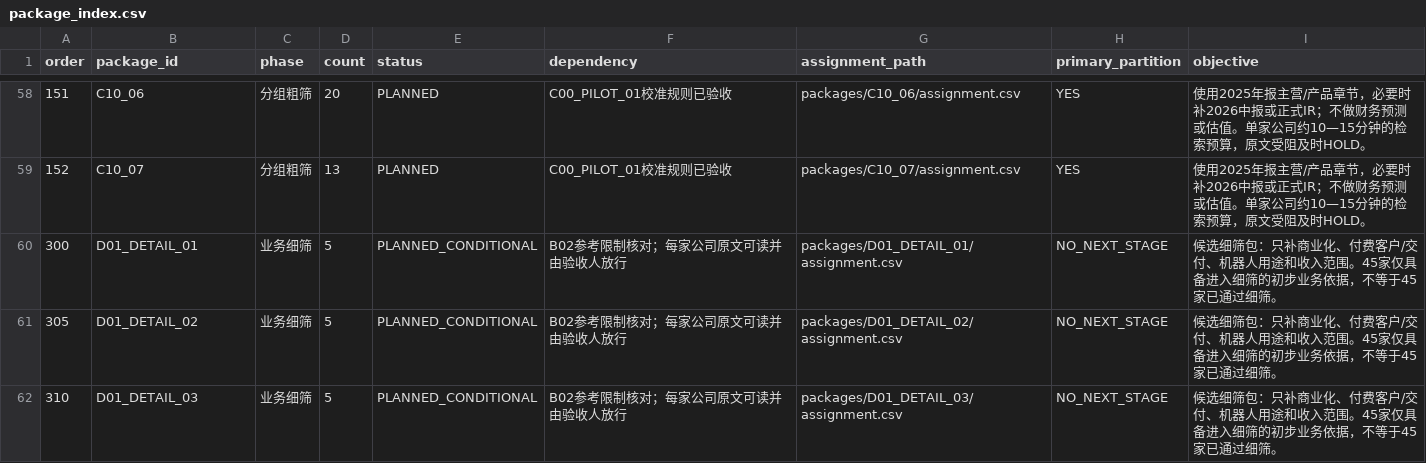
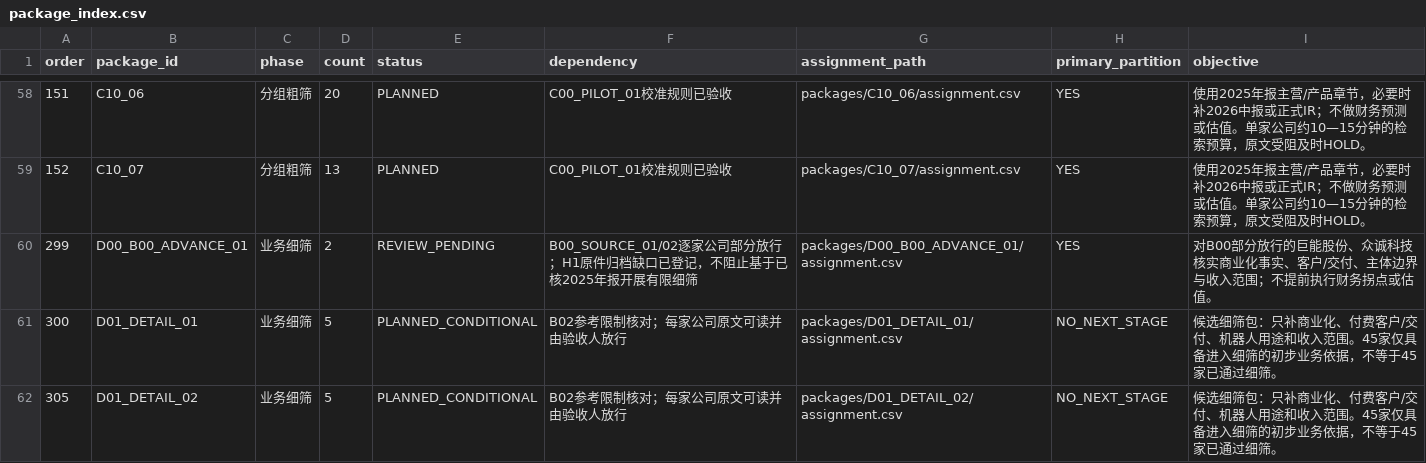
Before and after one commit to qiangzhuangmeili-ui/robotics-inflection-research, a CSV file: data/package_index.csv, drawn as a sheet; only a part is shown, gaps mark what is left out; the shorter side is filled out with more unchanged rows; the diff names each change by its address in the sheet, - before the commit and + after, or states it on an @@ line.

Commit message:
Register D00 business-screen package

```diff
--- a/data/package_index.csv
+++ b/data/package_index.csv
+row 60: 299 | D00_B00_ADVANCE_01 | 业务细筛 | 2 | REVIEW_PENDING | B00_SOURCE_01/02逐家公司部分放行；H1原件归档缺口已登记，不阻止基于已核2025年报开展有限细筛 | packages/D00_B00_ADVANCE_01/assignment.csv | YES | 对B00部分放行的巨能股份、众诚科技核实商业化事实、客户/交付、主体边界与收入范围；不提前执行财务拐点或估值。
```
